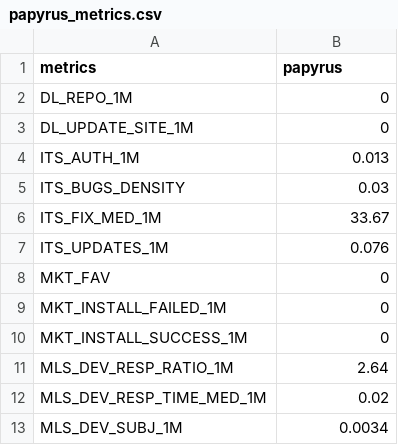
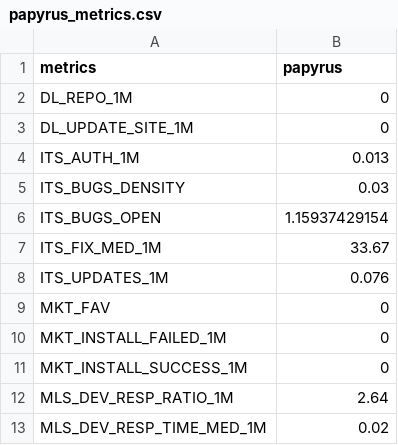
Before and after one commit to borisbaldassari/PolarsysMaturity, a CSV file: scripts/publish/dist/projects/papyrus_metrics.csv, drawn as a sheet; only a part is shown; the shorter side is filled out with more unchanged rows.

```diff
--- a/scripts/publish/dist/projects/papyrus_metrics.csv
+++ b/scripts/publish/dist/projects/papyrus_metrics.csv
@@ -5,2 +5,3 @@ ITS_AUTH_1M,0.013
 ITS_BUGS_DENSITY,0.03
+ITS_BUGS_OPEN,1.15937429154
 ITS_FIX_MED_1M,33.67
```
Also changed, not shown: scripts/publish/dist/projects/cdt_indicators.csv, scripts/publish/dist/projects/cdt_metrics.csv, 52 other files.
